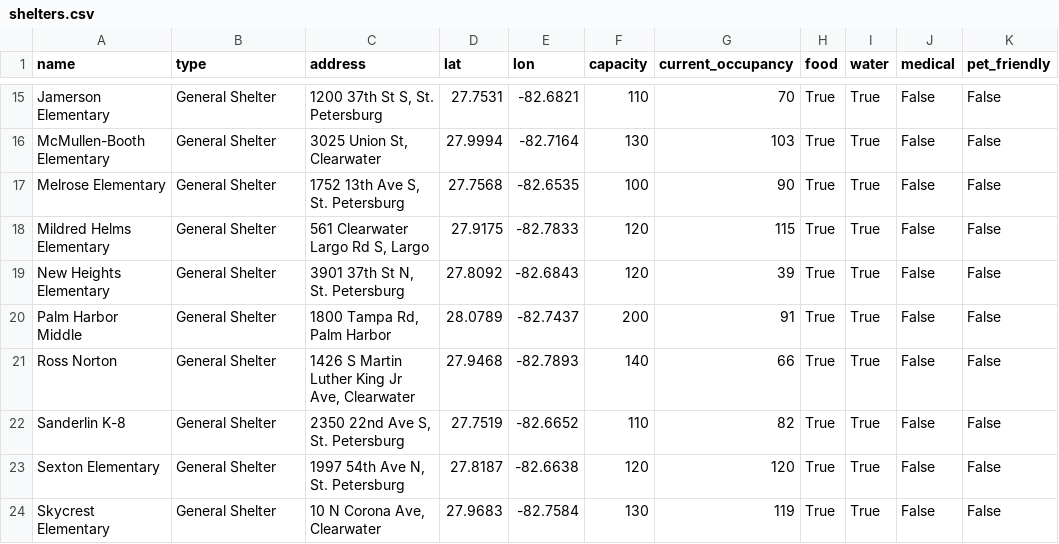
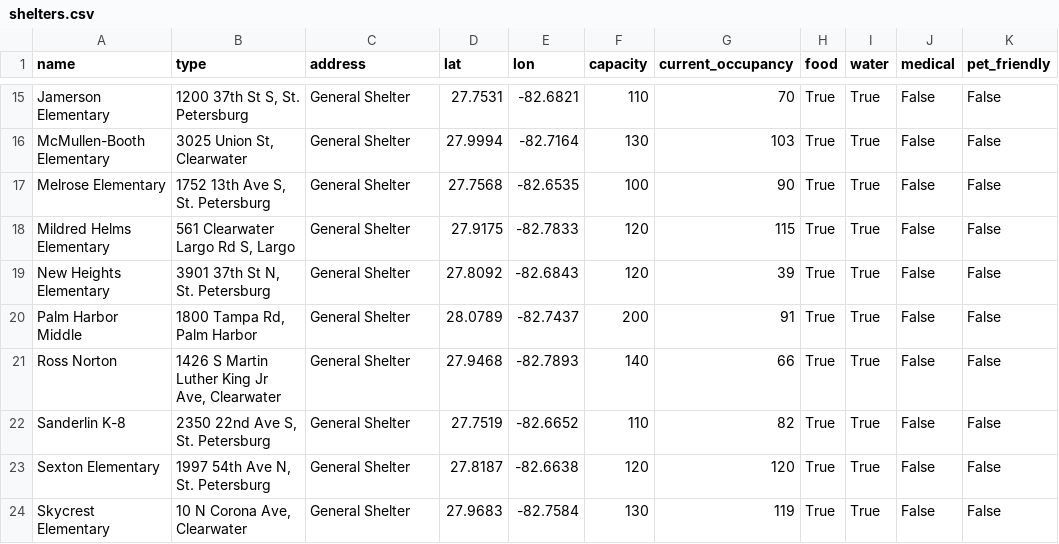
Before and after one commit to kangaroo0726/Natural-Disaster-Relief, a CSV file: shelters.csv, drawn as a sheet; only a part is shown, gaps mark what is left out; the diff covers the shown part only; the diff names each change by its address in the sheet, - before the commit and + after, or states it on an @@ line.

```diff
--- a/shelters.csv
+++ b/shelters.csv
-B15 (type): General Shelter
+B15 (type): 1200 37th St S, St. Petersburg
-C15 (address): 1200 37th St S, St. Petersburg
+C15 (address): General Shelter
-B16 (type): General Shelter
+B16 (type): 3025 Union St, Clearwater
-C16 (address): 3025 Union St, Clearwater
+C16 (address): General Shelter
-B17 (type): General Shelter
+B17 (type): 1752 13th Ave S, St. Petersburg
-C17 (address): 1752 13th Ave S, St. Petersburg
+C17 (address): General Shelter
-B18 (type): General Shelter
+B18 (type): 561 Clearwater Largo Rd S, Largo
-C18 (address): 561 Clearwater Largo Rd S, Largo
+C18 (address): General Shelter
-B19 (type): General Shelter
+B19 (type): 3901 37th St N, St. Petersburg
-C19 (address): 3901 37th St N, St. Petersburg
+C19 (address): General Shelter
-B20 (type): General Shelter
+B20 (type): 1800 Tampa Rd, Palm Harbor
-C20 (address): 1800 Tampa Rd, Palm Harbor
+C20 (address): General Shelter
-B21 (type): General Shelter
+B21 (type): 1426 S Martin Luther King Jr Ave, Clearwater
-C21 (address): 1426 S Martin Luther King Jr Ave, Clearwater
+C21 (address): General Shelter
-B22 (type): General Shelter
+B22 (type): 2350 22nd Ave S, St. Petersburg
-C22 (address): 2350 22nd Ave S, St. Petersburg
+C22 (address): General Shelter
-B23 (type): General Shelter
+B23 (type): 1997 54th Ave N, St. Petersburg
-C23 (address): 1997 54th Ave N, St. Petersburg
+C23 (address): General Shelter
-B24 (type): General Shelter
+B24 (type): 10 N Corona Ave, Clearwater
-C24 (address): 10 N Corona Ave, Clearwater
+C24 (address): General Shelter
```
Also changed, not shown: 32 edited cells elsewhere in this file, 1 other file.
